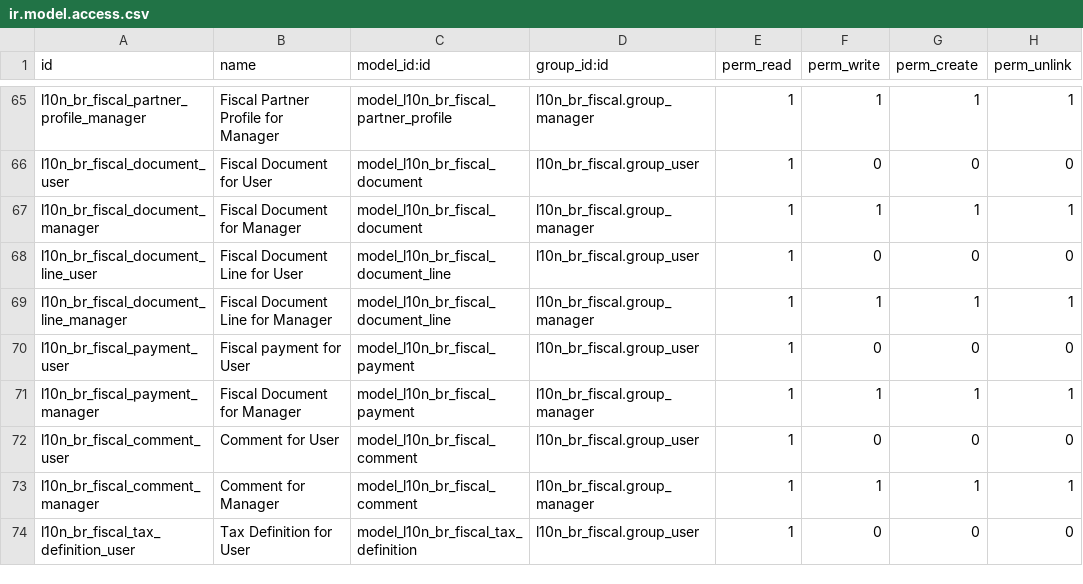
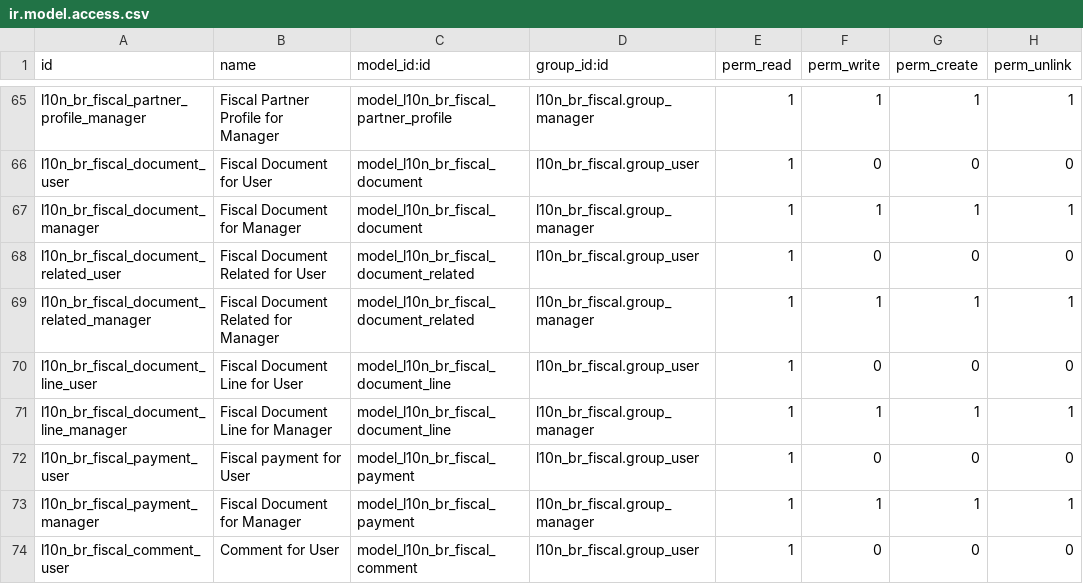
Before and after one commit to odoo-brazil/l10n-brazil, a CSV file: l10n_br_fiscal/security/ir.model.access.csv, drawn as a sheet; only a part is shown, gaps mark what is left out; the shorter side is filled out with more unchanged rows.

Commit message:
[ADD document related

```diff
--- a/l10n_br_fiscal/security/ir.model.access.csv
+++ b/l10n_br_fiscal/security/ir.model.access.csv
@@ -67,2 +67,4 @@
 "l10n_br_fiscal_document_manager","Fiscal Document for Manager","model_l10n_br_fiscal_document","l10n_br_fiscal.group_manager",1,1,1,1
+"l10n_br_fiscal_document_related_user","Fiscal Document Related for User","model_l10n_br_fiscal_document_related","l10n_br_fiscal.group_user",1,0,0,0
+"l10n_br_fiscal_document_related_manager","Fiscal Document Related for Manager","model_l10n_br_fiscal_document_related","l10n_br_fiscal.group_manager",1,1,1,1
 "l10n_br_fiscal_document_line_user","Fiscal Document Line for User","model_l10n_br_fiscal_document_line","l10n_br_fiscal.group_user",1,0,0,0
```
Also changed, not shown: 7 other files.
